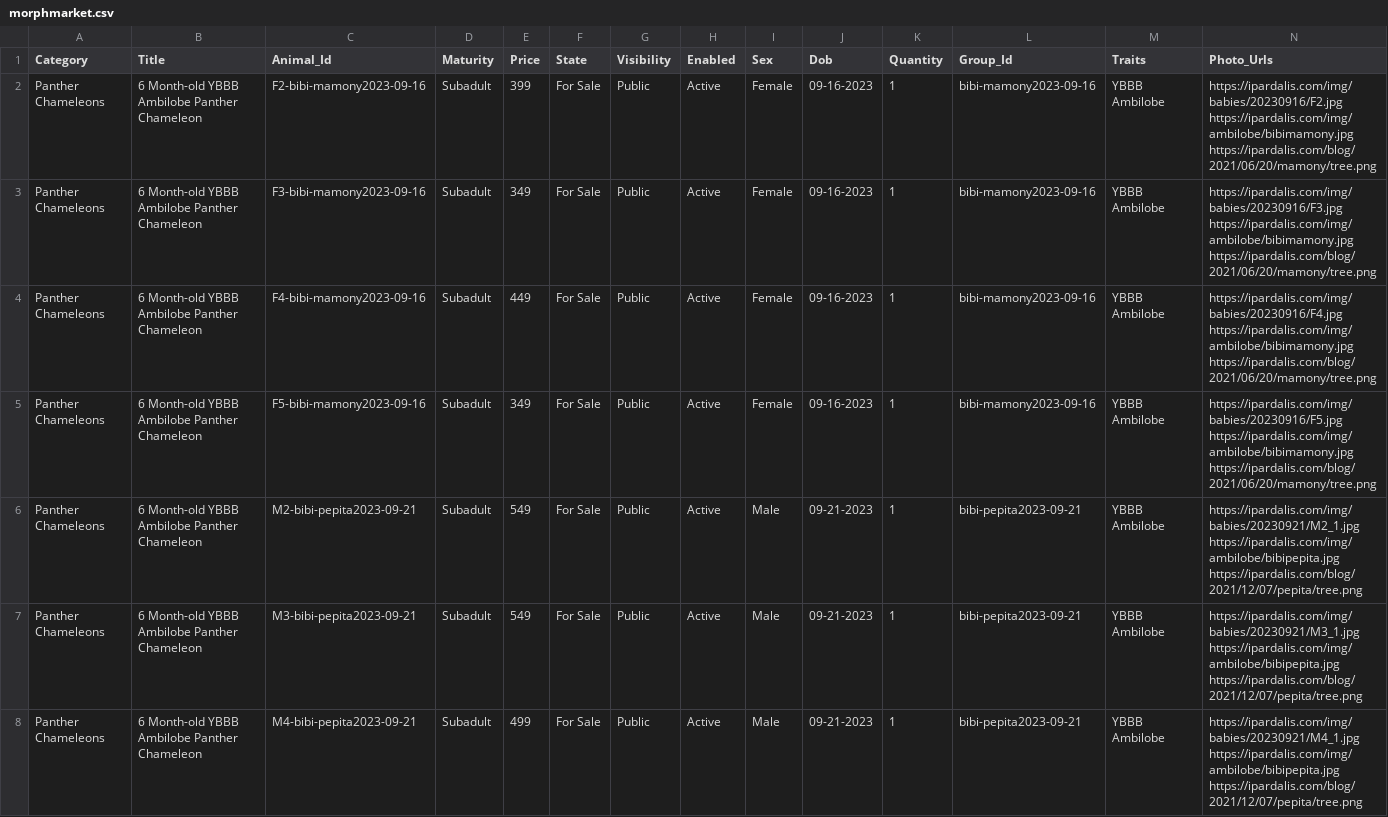
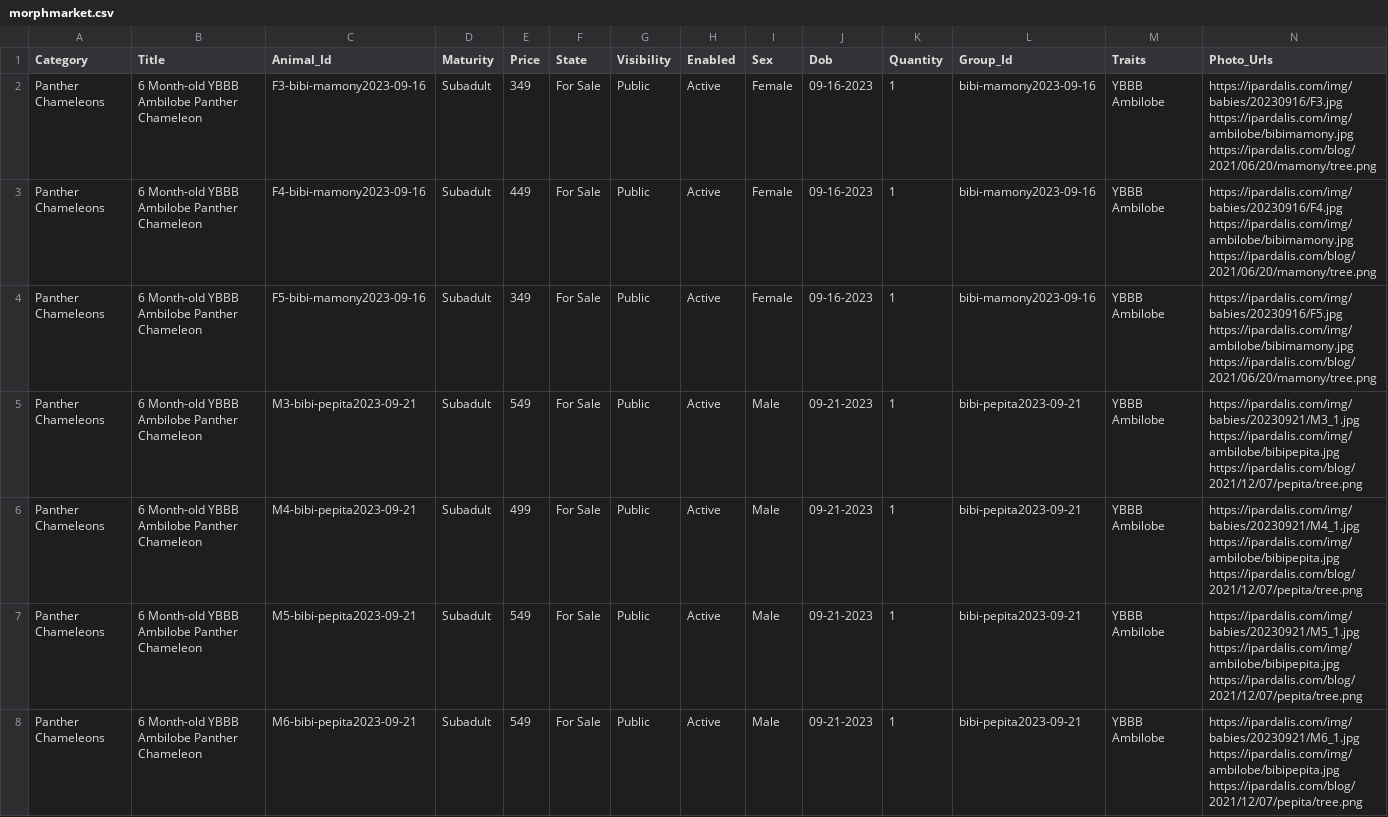
Before and after one commit to Dripdrop12/ipardalis, a CSV file: R/morphmarket.csv, drawn as a sheet; only a part is shown; the shorter side is filled out with more unchanged rows; rows hold the shown columns only; the diff covers the shown part only; the diff names each change by its address in the sheet, - before the commit and + after, or states it on an @@ line.

```diff
--- a/R/morphmarket.csv
+++ b/R/morphmarket.csv
-row 2: Panther Chameleons | 6 Month-old YBBB Ambilobe Panther Chameleon | F2-bibi-mamony2023-09-16 | Subadult | 399 | For Sale | Public | Active | Female | 09-16-2023 | 1 | bibi-mamony2023-09-16 | YBBB Ambilobe | https://ipardalis.com/img/babies/20230916/F2.jpg https://ipardalis.com/img/ambilobe/bibimamony.jpg https://ipardalis.com/blog/2021/06/20/mamony/tree.png
-row 6: Panther Chameleons | 6 Month-old YBBB Ambilobe Panther Chameleon | M2-bibi-pepita2023-09-21 | Subadult | 549 | For Sale | Public | Active | Male | 09-21-2023 | 1 | bibi-pepita2023-09-21 | YBBB Ambilobe | https://ipardalis.com/img/babies/20230921/M2_1.jpg https://ipardalis.com/img/ambilobe/bibipepita.jpg https://ipardalis.com/blog/2021/12/07/pepita/tree.png
```
Also changed, not shown: 4 removed rows and 29 edited cells elsewhere in this file, 2 other files.
